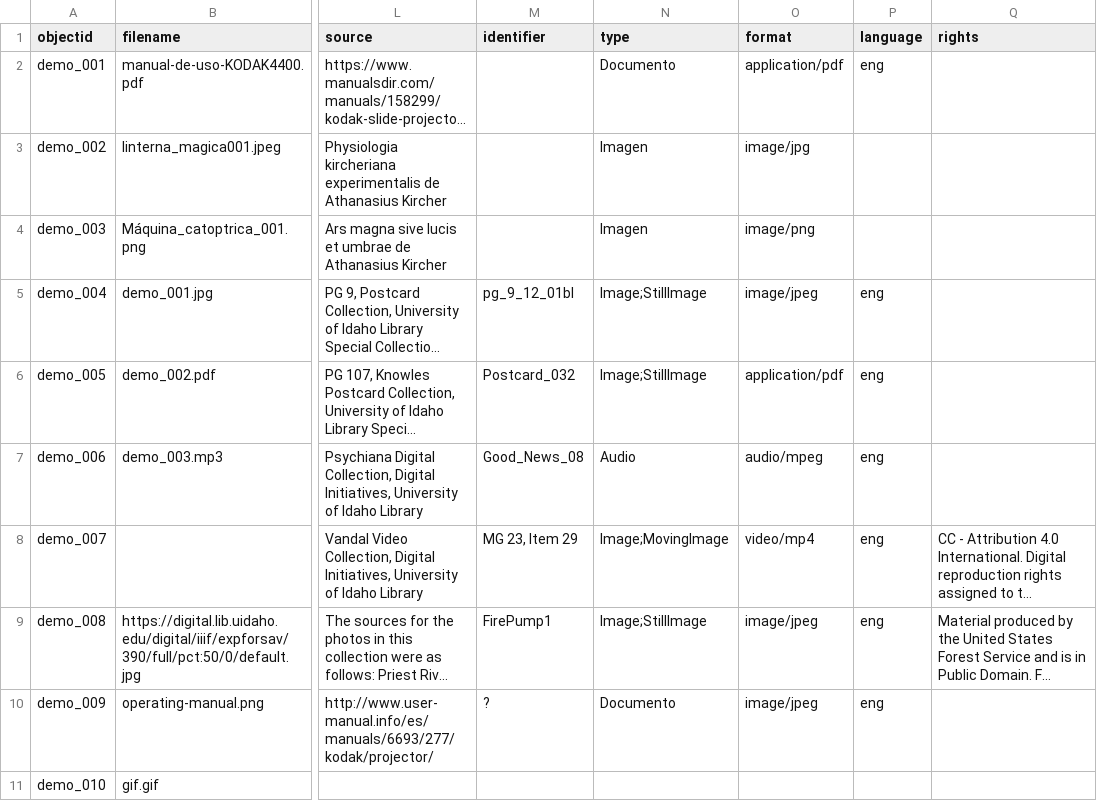
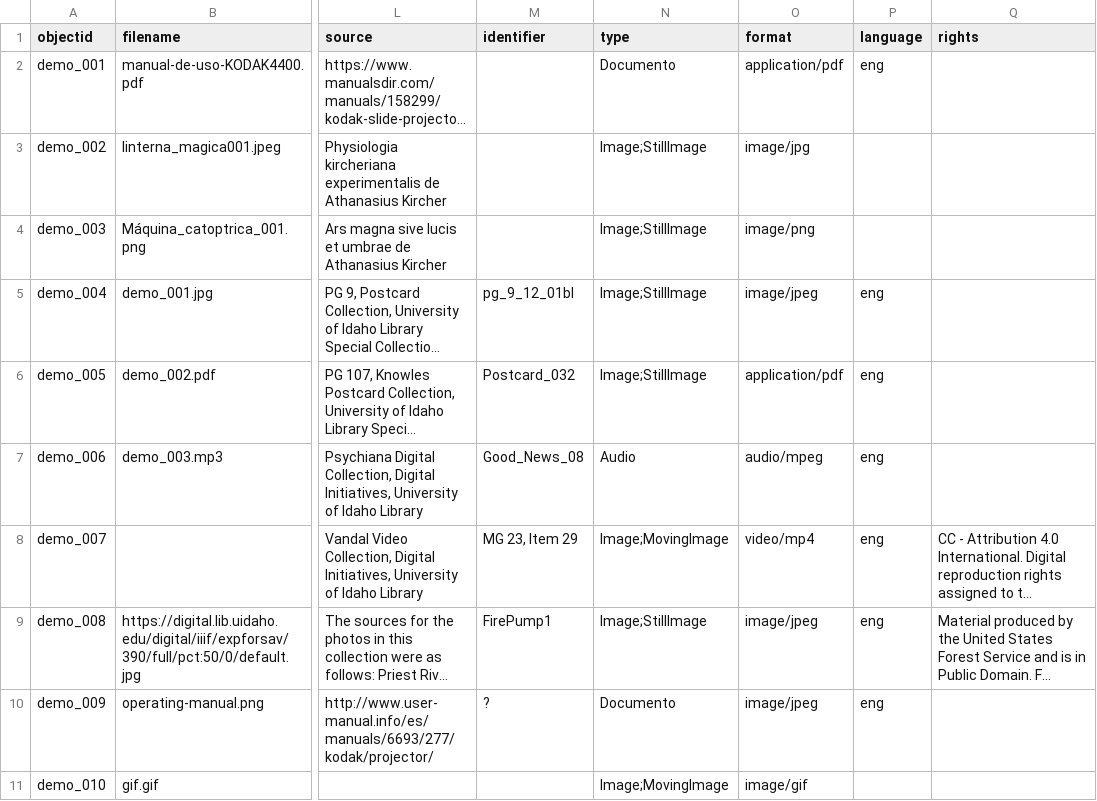
Before and after one commit to cdigitaljaveriana/collectionbuilder-gh, a CSV file: _data/demo-metadata.csv, drawn as a sheet; only a part is shown, gaps mark what is left out; long unchanged cells end in …; the diff names each change by its address in the sheet, - before the commit and + after, or states it on an @@ line.

Commit message:
gif
gif

```diff
--- a/_data/demo-metadata.csv
+++ b/_data/demo-metadata.csv
-N3:N4 (type): Imagen
+N3:N4 (type): Image;StillImage
-N11 (type): (empty)
+N11 (type): Image;MovingImage
-O11 (format): (empty)
+O11 (format): image/gif
```
